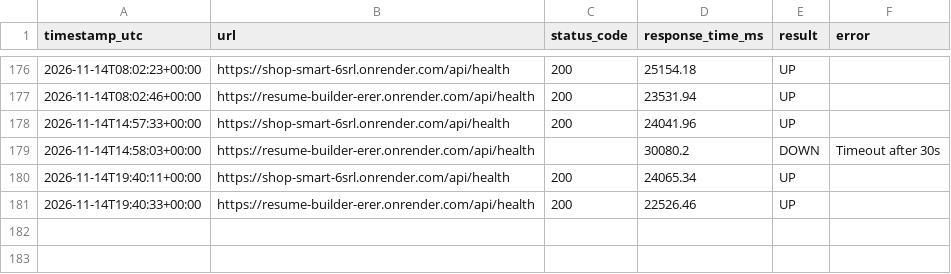
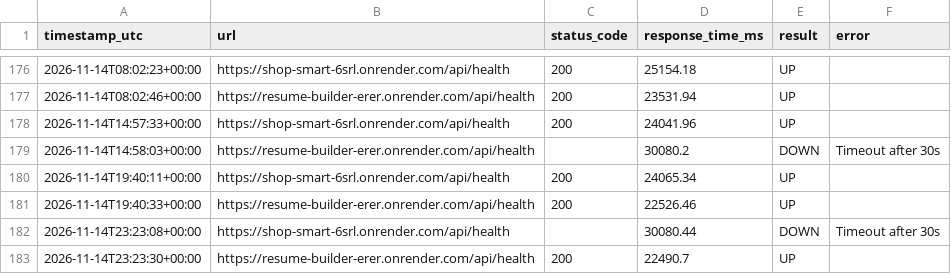
Before and after one commit to visheshrao17/url-monitor-github-pages, a CSV file: history.csv, drawn as a sheet; only a part is shown, gaps mark what is left out.

```diff
--- a/history.csv
+++ b/history.csv
@@ -181 +181,3 @@ timestamp_utc,url,status_code,response_time_ms,result,error
 2026-11-14T19:40:33+00:00,https://resume-builder-erer.onrender.com/api/health,200,22526.46,UP,
+2026-11-14T23:23:08+00:00,https://shop-smart-6srl.onrender.com/api/health,,30080.44,DOWN,Timeout after 30s
+2026-11-14T23:23:30+00:00,https://resume-builder-erer.onrender.com/api/health,200,22490.7,UP,
```
